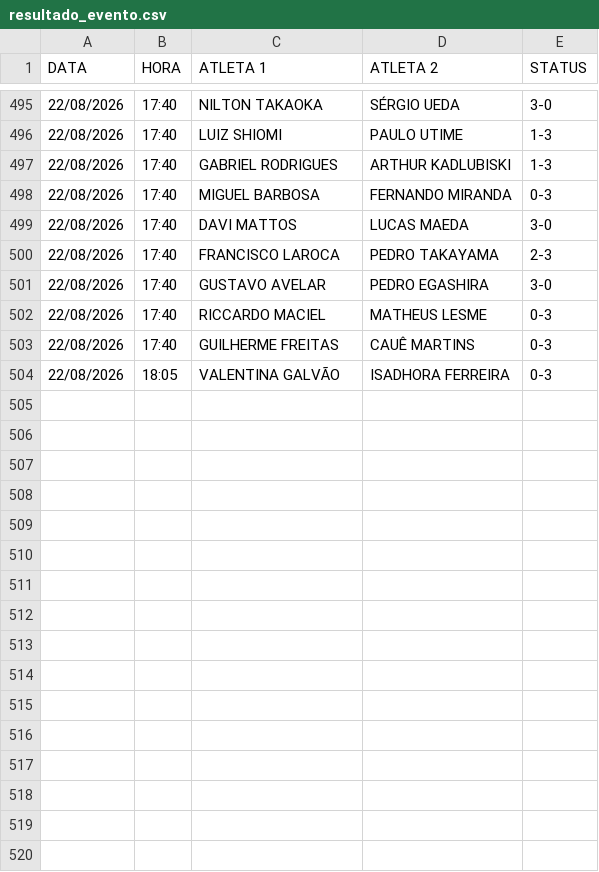
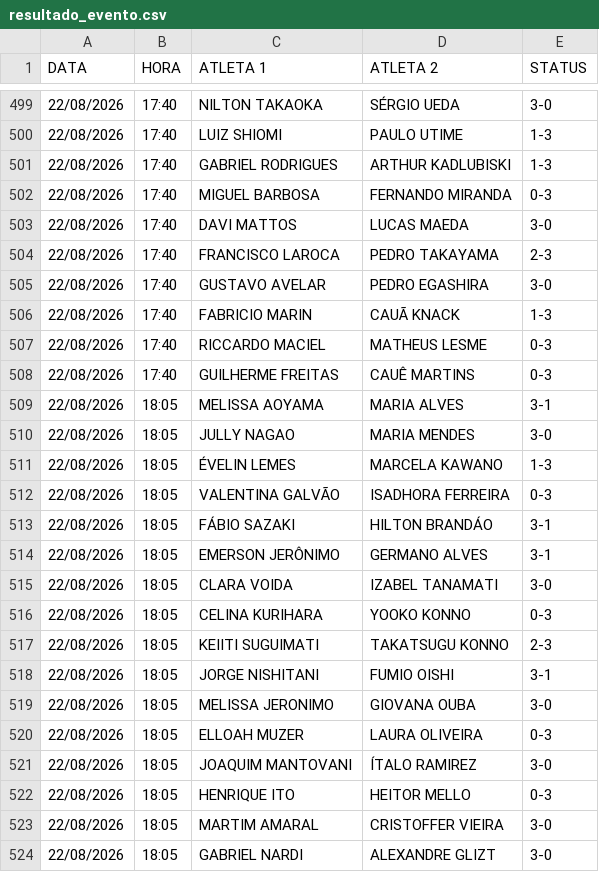
Before and after one commit to barratella/cbtmexport, a CSV file: resultado_evento.csv, drawn as a sheet; only a part is shown, gaps mark what is left out; the diff covers the shown part only; the diff names each change by its address in the sheet, - before the commit and + after, or states it on an @@ line.

```diff
--- a/resultado_evento.csv
+++ b/resultado_evento.csv
+row 506: 22/08/2026 | 17:40 | FABRICIO MARIN | CAUÃ KNACK | 1-3
+row 509: 22/08/2026 | 18:05 | MELISSA AOYAMA | MARIA ALVES | 3-1
+row 510: 22/08/2026 | 18:05 | JULLY NAGAO | MARIA MENDES | 3-0
+row 511: 22/08/2026 | 18:05 | ÉVELIN LEMES | MARCELA KAWANO | 1-3
+row 513: 22/08/2026 | 18:05 | FÁBIO SAZAKI | HILTON BRANDÁO | 3-1
+row 514: 22/08/2026 | 18:05 | EMERSON JERÔNIMO | GERMANO ALVES | 3-1
+row 515: 22/08/2026 | 18:05 | CLARA VOIDA | IZABEL TANAMATI | 3-0
+row 516: 22/08/2026 | 18:05 | CELINA KURIHARA | YOOKO KONNO | 0-3
+row 517: 22/08/2026 | 18:05 | KEIITI SUGUIMATI | TAKATSUGU KONNO | 2-3
+row 518: 22/08/2026 | 18:05 | JORGE NISHITANI | FUMIO OISHI | 3-1
+row 519: 22/08/2026 | 18:05 | MELISSA JERONIMO | GIOVANA OUBA | 3-0
+row 520: 22/08/2026 | 18:05 | ELLOAH MUZER | LAURA OLIVEIRA | 0-3
+row 521: 22/08/2026 | 18:05 | JOAQUIM MANTOVANI | ÍTALO RAMIREZ | 3-0
+row 522: 22/08/2026 | 18:05 | HENRIQUE ITO | HEITOR MELLO | 0-3
+row 523: 22/08/2026 | 18:05 | MARTIM AMARAL | CRISTOFFER VIEIRA | 3-0
+row 524: 22/08/2026 | 18:05 | GABRIEL NARDI | ALEXANDRE GLIZT | 3-0
```
Also changed, not shown: 16 added rows elsewhere in this file, categorias.csv, mesas.csv, 4 other files.
